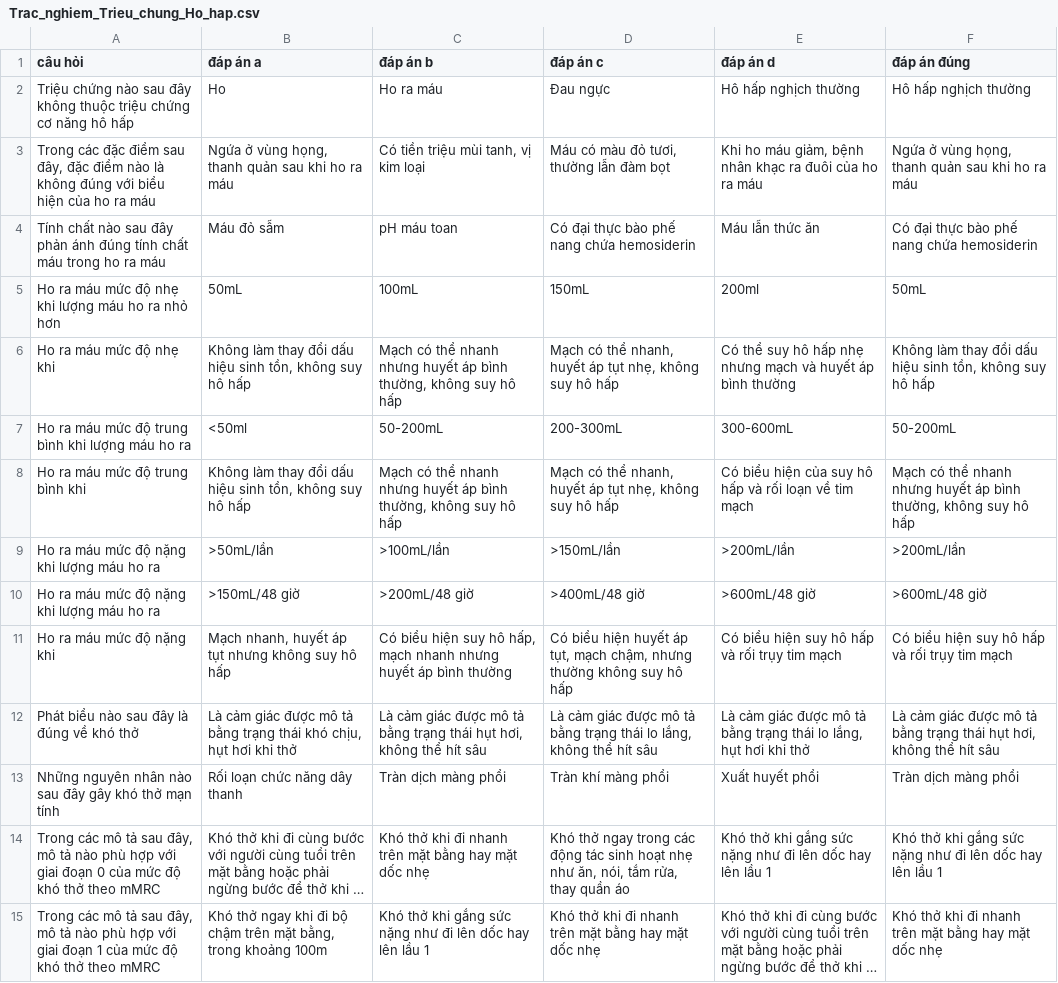
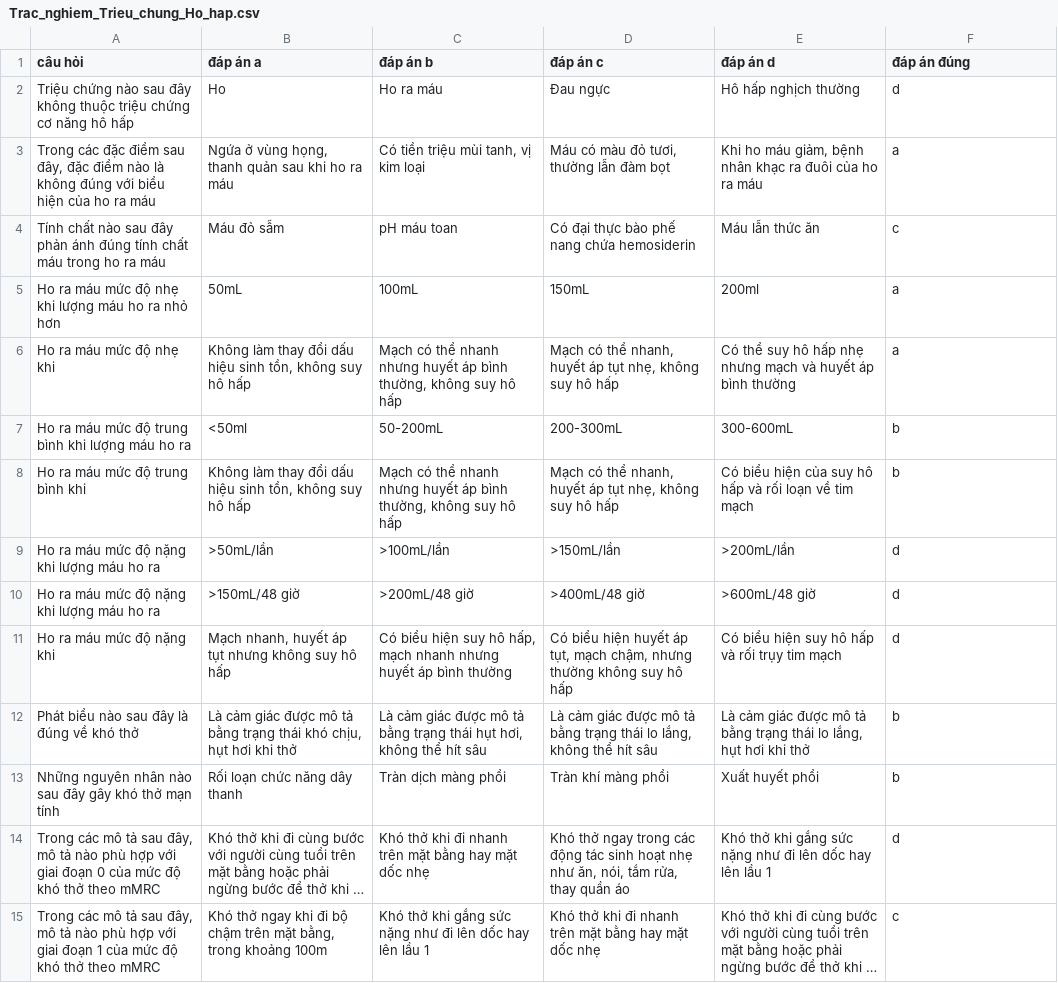
Before and after one commit to Le-Anh-Duy/my-quiz-app-vibing, a CSV file: public/bank/Trac_nghiem_Trieu_chung_Ho_hap.csv, drawn as a sheet; only a part is shown; long unchanged cells end in …; the diff covers the shown part only; the diff names each change by its address in the sheet, - before the commit and + after, or states it on an @@ line.

```diff
--- a/public/bank/Trac_nghiem_Trieu_chung_Ho_hap.csv
+++ b/public/bank/Trac_nghiem_Trieu_chung_Ho_hap.csv
-F2 (đáp án đúng): Hô hấp nghịch thường
+F2 (đáp án đúng): d
-F3 (đáp án đúng): Ngứa ở vùng họng, thanh quản sau khi ho ra máu
+F3 (đáp án đúng): a
-F4 (đáp án đúng): Có đại thực bào phế nang chứa hemosiderin
+F4 (đáp án đúng): c
-F5 (đáp án đúng): 50mL
+F5 (đáp án đúng): a
-F6 (đáp án đúng): Không làm thay đổi dấu hiệu sinh tồn, không suy hô hấp
+F6 (đáp án đúng): a
-F7 (đáp án đúng): 50-200mL
+F7 (đáp án đúng): b
-F8 (đáp án đúng): Mạch có thể nhanh nhưng huyết áp bình thường, không suy hô hấp
+F8 (đáp án đúng): b
-F9 (đáp án đúng): >200mL/lần
+F9 (đáp án đúng): d
-F10 (đáp án đúng): >600mL/48 giờ
+F10 (đáp án đúng): d
-F11 (đáp án đúng): Có biểu hiện suy hô hấp và rối trụy tim mạch
+F11 (đáp án đúng): d
-F12 (đáp án đúng): Là cảm giác được mô tả bằng trạng thái hụt hơi, không thể hít sâu
+F12 (đáp án đúng): b
-F13 (đáp án đúng): Tràn dịch màng phổi
+F13 (đáp án đúng): b
-F14 (đáp án đúng): Khó thở khi gắng sức nặng như đi lên dốc hay lên lầu 1
+F14 (đáp án đúng): d
-F15 (đáp án đúng): Khó thở khi đi nhanh trên mặt bằng hay mặt dốc nhẹ
+F15 (đáp án đúng): c
```
Also changed, not shown: 36 edited cells elsewhere in this file, public/bank/TN_Lam_sang_Can_lam_sang_Noi_tiet.csv, public/bank/Trac_nghiem_Trieu_chung_Tim_mach.csv, 6 other files.
